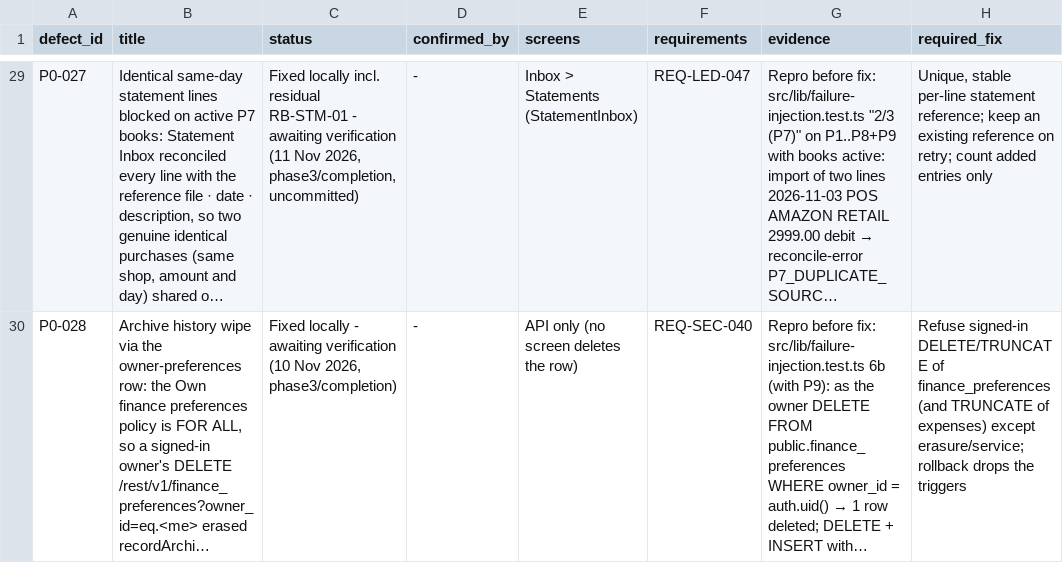
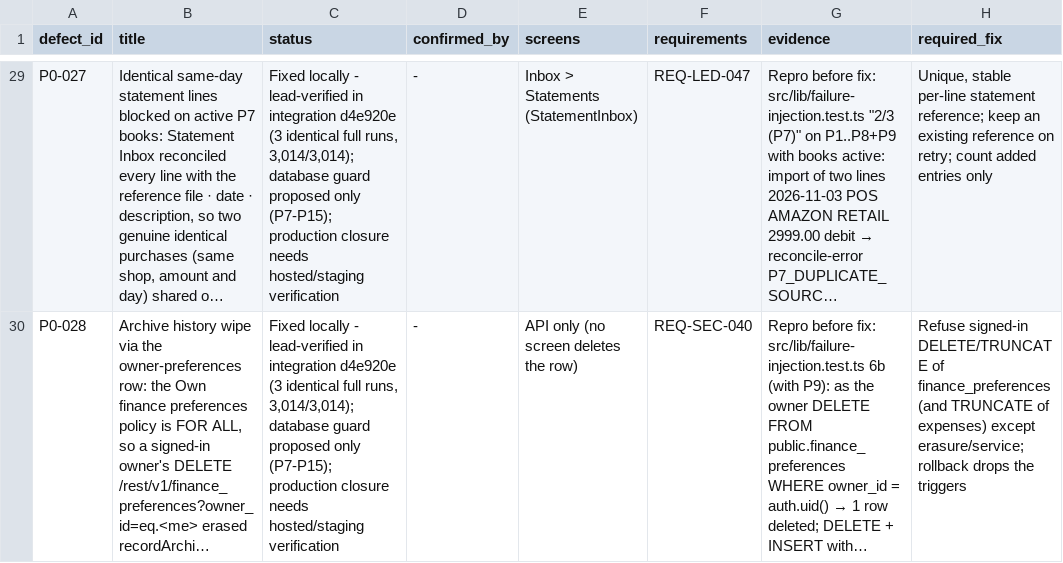
Before and after one commit to nidhikkn-maker/receipt-river-budget-compass, a TSV file: docs/registers/implementation/p0_defects.tsv, drawn as a sheet; only a part is shown, gaps mark what is left out; long unchanged cells end in …; the diff covers the shown part only; the diff names each change by its address in the sheet, - before the commit and + after, or states it on an @@ line.

```diff
--- a/docs/registers/implementation/p0_defects.tsv
+++ b/docs/registers/implementation/p0_defects.tsv
-C29 (status): Fixed locally incl. residual RB-STM-01 - awaiting verification (11 Nov 2026, phase3/completion, uncommitted)
+C29 (status): Fixed locally - lead-verified in integration d4e920e (3 identical full runs, 3,014/3,014); database guard proposed only (P7-P15); production closure needs hosted/staging verification
-C30 (status): …locally - awaiting verification (10 Nov 2026, phase3/completion)
+C30 (status): …locally - lead-verified in integration d4e920e (3 identical full runs, 3,014/3,014); database guard proposed only (P7-P15); production closure needs hosted/staging verification
```
Also changed, not shown: 32 edited cells elsewhere in this file, docs/registers/blockers/production_release_blockers.csv.
